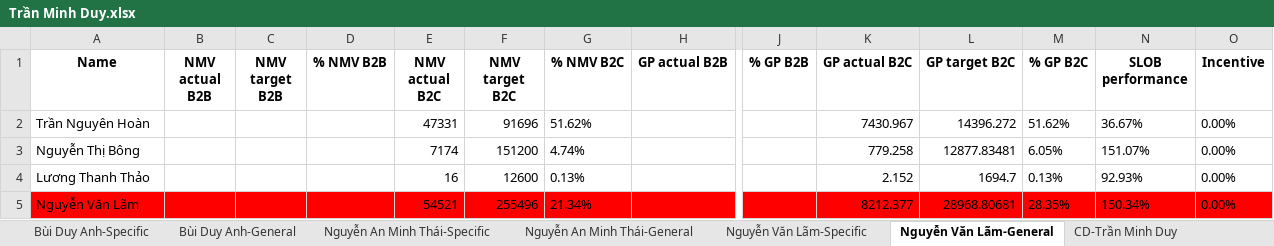
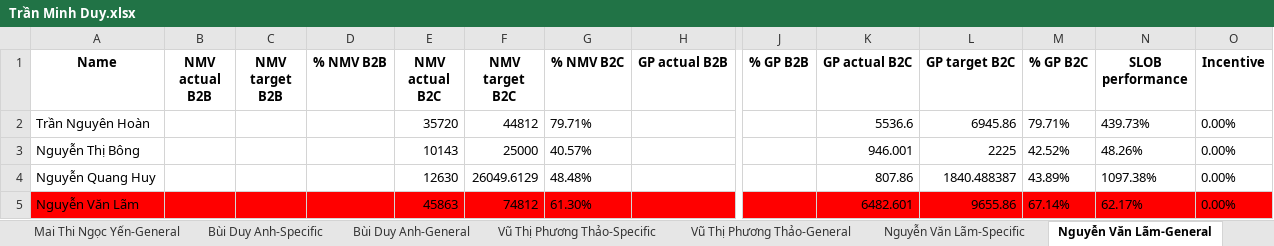
Before and after one commit to onpointvn/Data-Analytics, an Excel workbook: Incentive_COM/result/CD/Trần Minh Duy.xlsx, sheet Nguyễn Văn Lãm-General, drawn as a sheet; only a part is shown, gaps mark what is left out; values as stored, in another font and other column widths than the file's, no borders; removed rows and columns are numbered as before the commit, all else as after; rows hold the shown columns only; the diff names each change by its address in the sheet, - before the commit and + after, or states it on an @@ line.

```diff
--- a/Incentive_COM/result/CD/Trần Minh Duy.xlsx (sheet Nguyễn Văn Lãm-General)
+++ b/Incentive_COM/result/CD/Trần Minh Duy.xlsx (sheet Nguyễn Văn Lãm-General)
+sheet tab: Mai Thi Ngọc Yến-General
+sheet tab: Vũ Thị Phương Thảo-Specific
+sheet tab: Vũ Thị Phương Thảo-General
-E2 (NMV actual B2C): 47331
+E2 (NMV actual B2C): 35720
-F2 (NMV target B2C): 91696
+F2 (NMV target B2C): 44812
-G2 (% NMV B2C): 51.62%
+G2 (% NMV B2C): 79.71%
-K2 (GP actual B2C): 7430.967
+K2 (GP actual B2C): 5536.6
-L2 (GP target B2C): 14396.272
+L2 (GP target B2C): 6945.86
-M2 (% GP B2C): 51.62%
+M2 (% GP B2C): 79.71%
-N2 (SLOB performance): 36.67%
+N2 (SLOB performance): 439.73%
-E3 (NMV actual B2C): 7174
+E3 (NMV actual B2C): 10143
-F3 (NMV target B2C): 151200
+F3 (NMV target B2C): 25000
-G3 (% NMV B2C): 4.74%
+G3 (% NMV B2C): 40.57%
-K3 (GP actual B2C): 779.258
+K3 (GP actual B2C): 946.001
-L3 (GP target B2C): 12877.83481
+L3 (GP target B2C): 2225
-M3 (% GP B2C): 6.05%
+M3 (% GP B2C): 42.52%
-N3 (SLOB performance): 151.07%
+N3 (SLOB performance): 48.26%
-row 4: Lương Thanh Thảo |  |  |  | 16 | 12600 | 0.13% |  |  | 2.152 | 1694.7 | 0.13% | 92.93% | 0.00%
+row 4: Nguyễn Quang Huy |  |  |  | 12630 | 26049.6129 | 48.48% |  |  | 807.86 | 1840.488387 | 43.89% | 1097.38% | 0.00%
-E5 (NMV actual B2C): 54521
+E5 (NMV actual B2C): 45863
-F5 (NMV target B2C): 255496
+F5 (NMV target B2C): 74812
-G5 (% NMV B2C): 21.34%
+G5 (% NMV B2C): 61.30%
-K5 (GP actual B2C): 8212.377
+K5 (GP actual B2C): 6482.601
-L5 (GP target B2C): 28968.80681
+L5 (GP target B2C): 9655.86
-M5 (% GP B2C): 28.35%
+M5 (% GP B2C): 67.14%
-N5 (SLOB performance): 150.34%
+N5 (SLOB performance): 62.17%
```
Also changed, not shown: sheet Nguyễn An Minh Thái-Specific, sheet Nguyễn Văn Lãm-Specific, sheet Bùi Duy Anh-Specific, sheet CD-Trần Minh Duy, sheet Bùi Duy Anh-General, sheet Nguyễn An Minh Thái-General, other sheet tabs, Incentive_COM/result/CD/Trần Thị Tường Vân .xlsx, Incentive_COM/result/CD/Đoàn Nguyễn Dạ Dương.xlsx, 15 other files.
